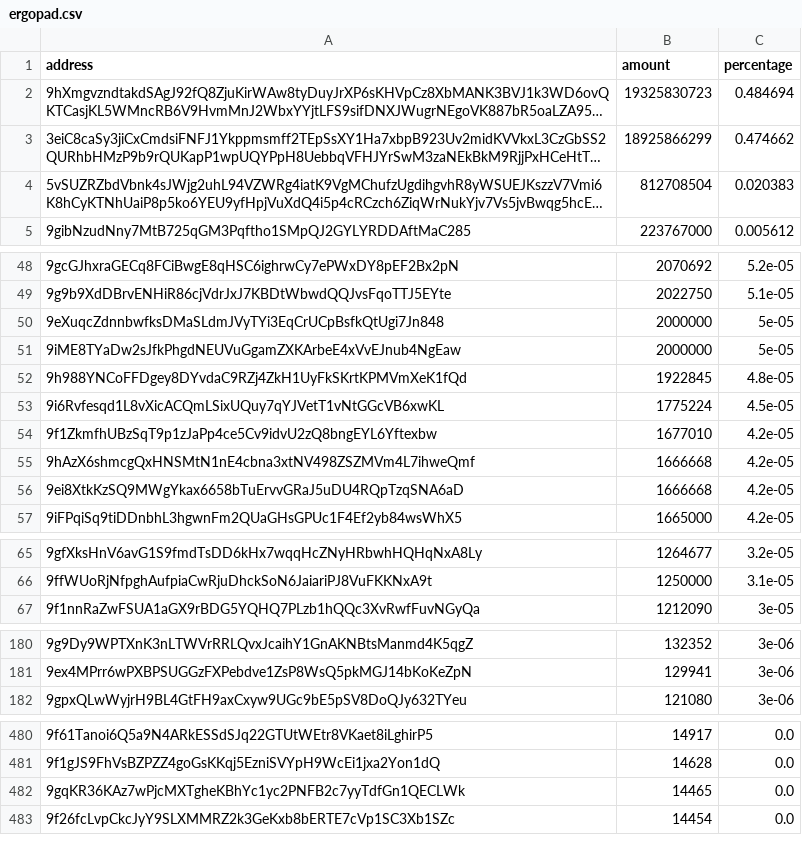
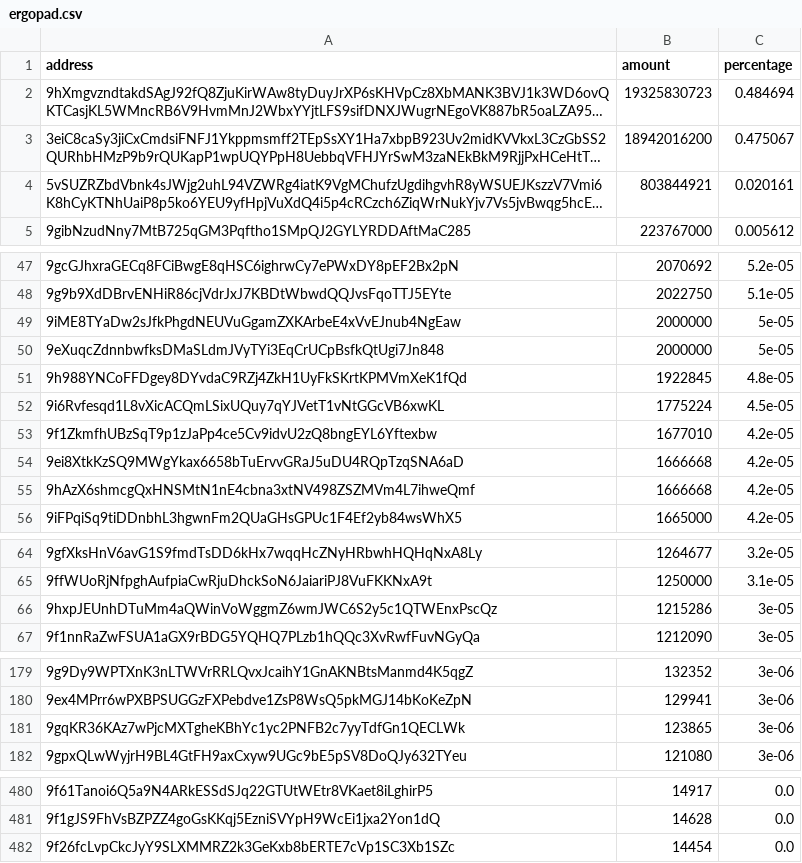
Before and after one commit to babygrenade/ergo-tokenautics, a CSV file: data/ergopad.csv, drawn as a sheet; only a part is shown, gaps mark what is left out; long unchanged cells end in …; removed rows and columns are numbered as before the commit, all else as after; the diff covers the shown part only; the diff names each change by its address in the sheet, - before the commit and + after, or states it on an @@ line.

```diff
--- a/data/ergopad.csv
+++ b/data/ergopad.csv
-B3 (amount): 18925866299
+B3 (amount): 18942016200
-C3 (percentage): 0.474662
+C3 (percentage): 0.475067
-B4 (amount): 812708504
+B4 (amount): 803844921
-C4 (percentage): 0.020383
+C4 (percentage): 0.020161
@@ row 51 moved to row 49: 9iME8TYaDw2sJfkPhgdNEUVuGgamZXKArbeE4xVv… @@
@@ row 56 moved to row 54: 9ei8XtkKzSQ9MWgYkax6658bTuErvvGRaJ5uDU4R… @@
+row 66: 9hxpJEUnhDTuMm4aQWinVoWggmZ6wmJWC6S2y5c1QTWEnxPscQz | 1215286 | 3e-05
+row 181: 9gqKR36KAz7wPjcMXTgheKBhYc1yc2PNFB2c7yyTdfGn1QECLWk | 123865 | 3e-06
-row 482: 9gqKR36KAz7wPjcMXTgheKBhYc1yc2PNFB2c7yyTdfGn1QECLWk | 14465 | 0.0
```
Also changed, not shown: 2 removed rows, 18 moved rows and 2 edited cells elsewhere in this file, data/EGIO.csv, data/EXLE.csv, 5 other files.
